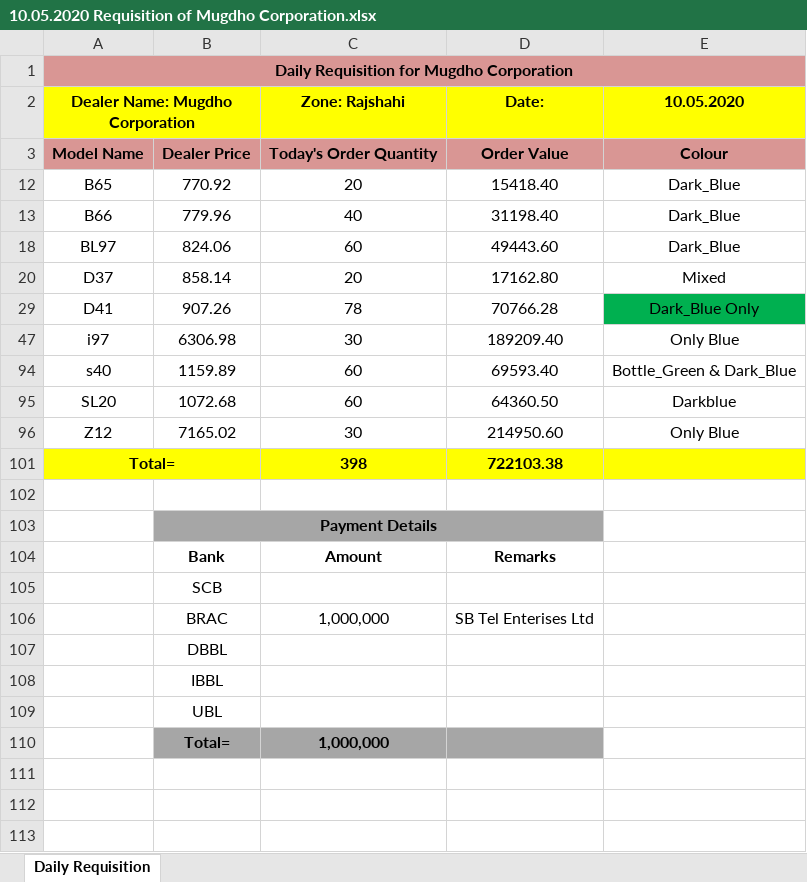
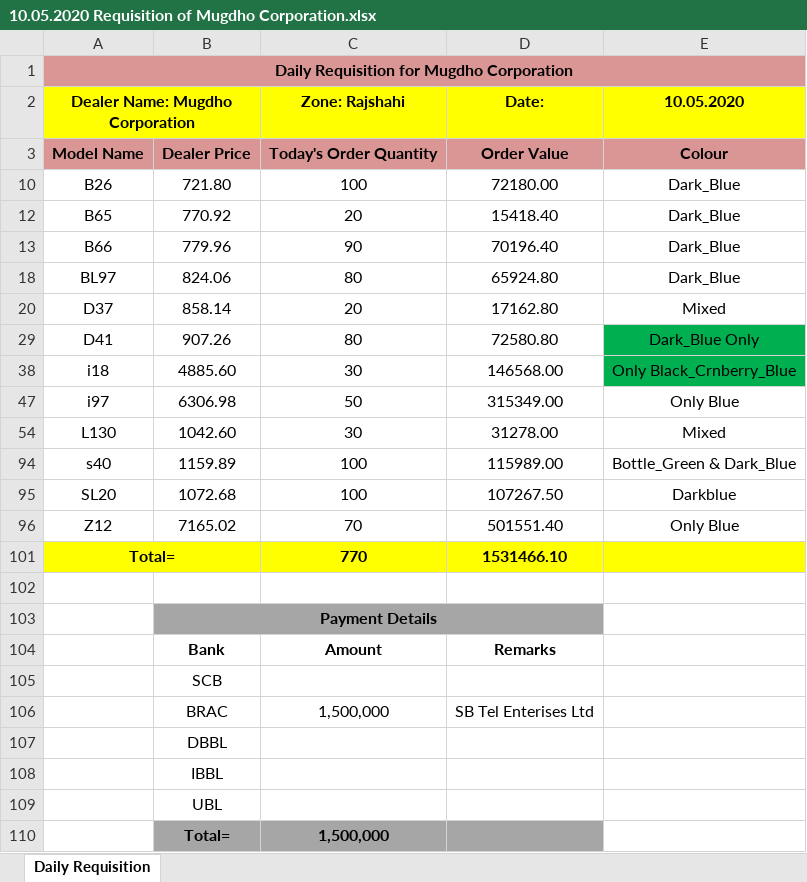
Before and after one commit to rahinul/Mugdho-Corporation, an Excel workbook: 2020/Requisition/10.05.2020 Requisition of Mugdho Corporation.xlsx, sheet Daily Requisition, drawn as a sheet; values as stored, in another font and other column widths than the file's, no borders; removed rows and columns are numbered as before the commit, all else as after; the diff names each change by its address in the sheet, - before the commit and + after, or states it on an @@ line.

```diff
--- a/2020/Requisition/10.05.2020 Requisition of Mugdho Corporation.xlsx (sheet Daily Requisition)
+++ b/2020/Requisition/10.05.2020 Requisition of Mugdho Corporation.xlsx (sheet Daily Requisition)
+row 10: B26 | 721.80 | 100 | 72180.00 | Dark_Blue
-C13 (Zone: Rajshahi): 40
+C13 (Zone: Rajshahi): 90
-D13 (Date:): 31198.40
+D13 (Date:): 70196.40
-C18 (Zone: Rajshahi): 60
+C18 (Zone: Rajshahi): 80
-D18 (Date:): 49443.60
+D18 (Date:): 65924.80
-C29 (Zone: Rajshahi): 78
+C29 (Zone: Rajshahi): 80
-D29 (Date:): 70766.28
+D29 (Date:): 72580.80
+row 38: i18 | 4885.60 | 30 | 146568.00 | Only Black_Crnberry_Blue
-C47 (Zone: Rajshahi): 30
+C47 (Zone: Rajshahi): 50
-D47 (Date:): 189209.40
+D47 (Date:): 315349.00
+row 54: L130 | 1042.60 | 30 | 31278.00 | Mixed
-C94:C95 (Zone: Rajshahi): 60
+C94:C95 (Zone: Rajshahi): 100
-D94 (Date:): 69593.40
+D94 (Date:): 115989.00
-D95 (Date:): 64360.50
+D95 (Date:): 107267.50
-C96 (Zone: Rajshahi): 30
+C96 (Zone: Rajshahi): 70
-D96 (Date:): 214950.60
+D96 (Date:): 501551.40
-row 101: Total= |  | 398 | 722103.38
+row 101: Total= |  | 770 | 1531466.10
-C106 (Zone: Rajshahi): 1,000,000
+C106 (Zone: Rajshahi): 1,500,000
-C110 (Zone: Rajshahi): 1,000,000
+C110 (Zone: Rajshahi): 1,500,000
```
Also changed, not shown: hidden cells, 10 other files.
